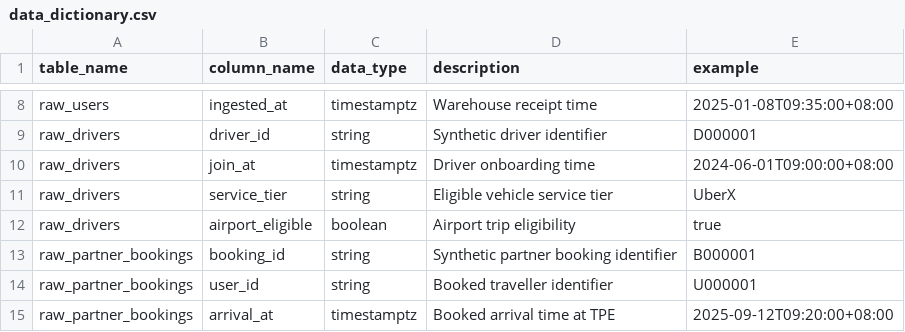
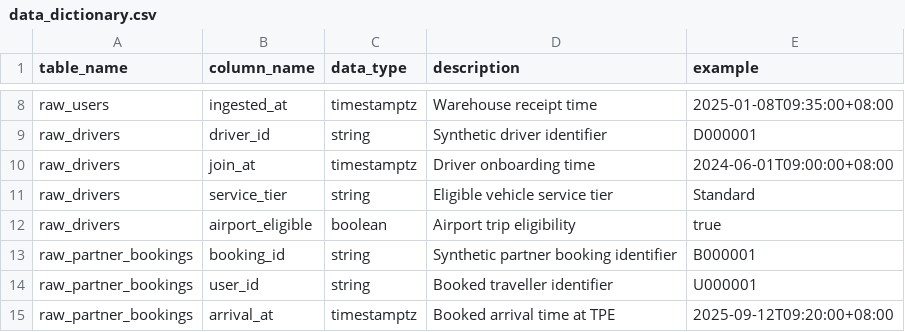
Before and after one commit to Joelyn-Poh/taiwan-airport-ops-case-study, a CSV file: data/metadata/data_dictionary.csv, drawn as a sheet; only a part is shown, gaps mark what is left out.

```diff
--- a/data/metadata/data_dictionary.csv
+++ b/data/metadata/data_dictionary.csv
@@ -10,3 +10,3 @@ raw_drivers,driver_id,string,Synthetic driver identifier,D000001
 raw_drivers,join_at,timestamptz,Driver onboarding time,2024-06-01T09:00:00+08:00
-raw_drivers,service_tier,string,Eligible vehicle service tier,UberX
+raw_drivers,service_tier,string,Eligible vehicle service tier,Standard
 raw_drivers,airport_eligible,boolean,Airport trip eligibility,true
```
Also changed, not shown: 19 other files.
